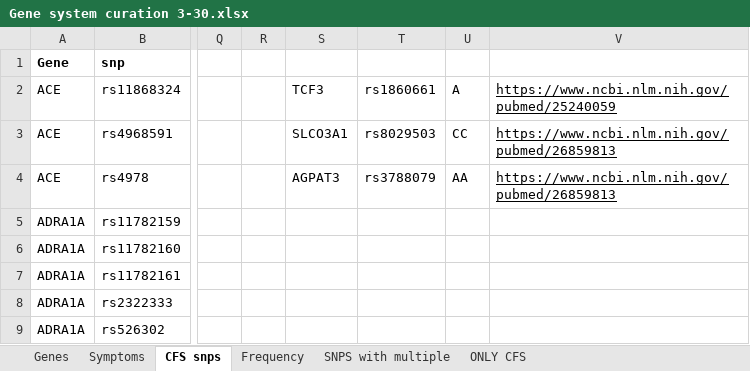
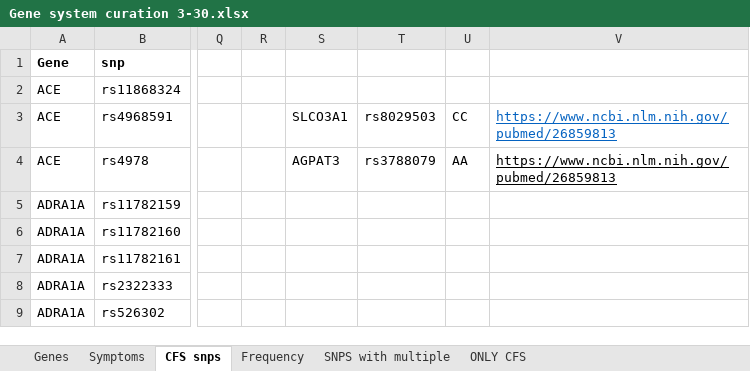
Before and after one commit to precisely/gene-panel-curation, an Excel workbook: doc/hupf/Gene system curation 3-30.xlsx, sheet CFS snps, drawn as a sheet; only a part is shown, gaps mark what is left out; values as stored, in another font and other column widths than the file's, no borders; the diff names each change by its address in the sheet, - before the commit and + after, or states it on an @@ line.

```diff
--- a/doc/hupf/Gene system curation 3-30.xlsx (sheet CFS snps)
+++ b/doc/hupf/Gene system curation 3-30.xlsx (sheet CFS snps)
-S2: TCF3
+S2: (empty)
-T2: rs1860661
+T2: (empty)
-U2: A
+U2: (empty)
-V2: https://www.ncbi.nlm.nih.gov/pubmed/25240059
+V2: (empty)
-V3 text colour: black
+V3 text colour: #0563C1
```
Also changed, not shown: sheet Frequency, sheet Genes, formulas that keep their value, 1 other file.
